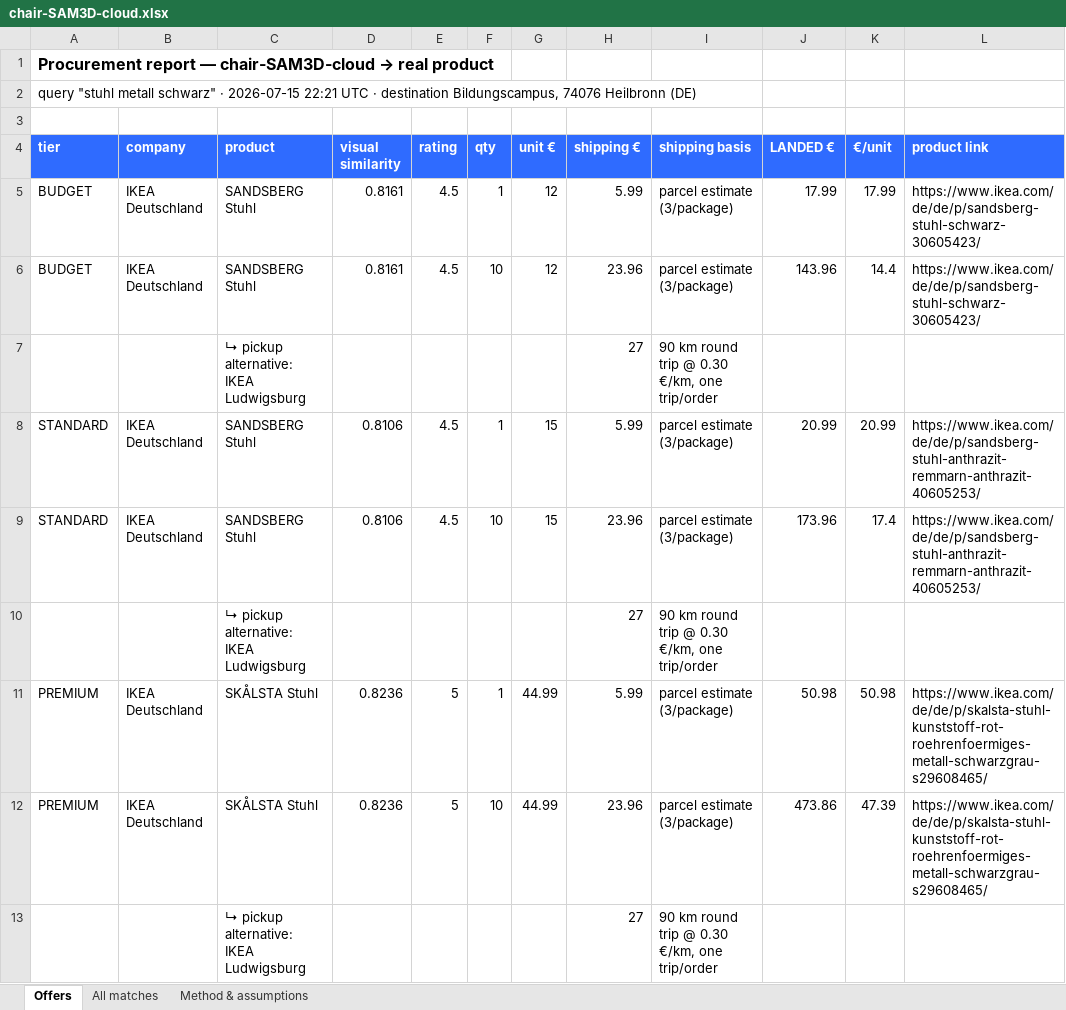
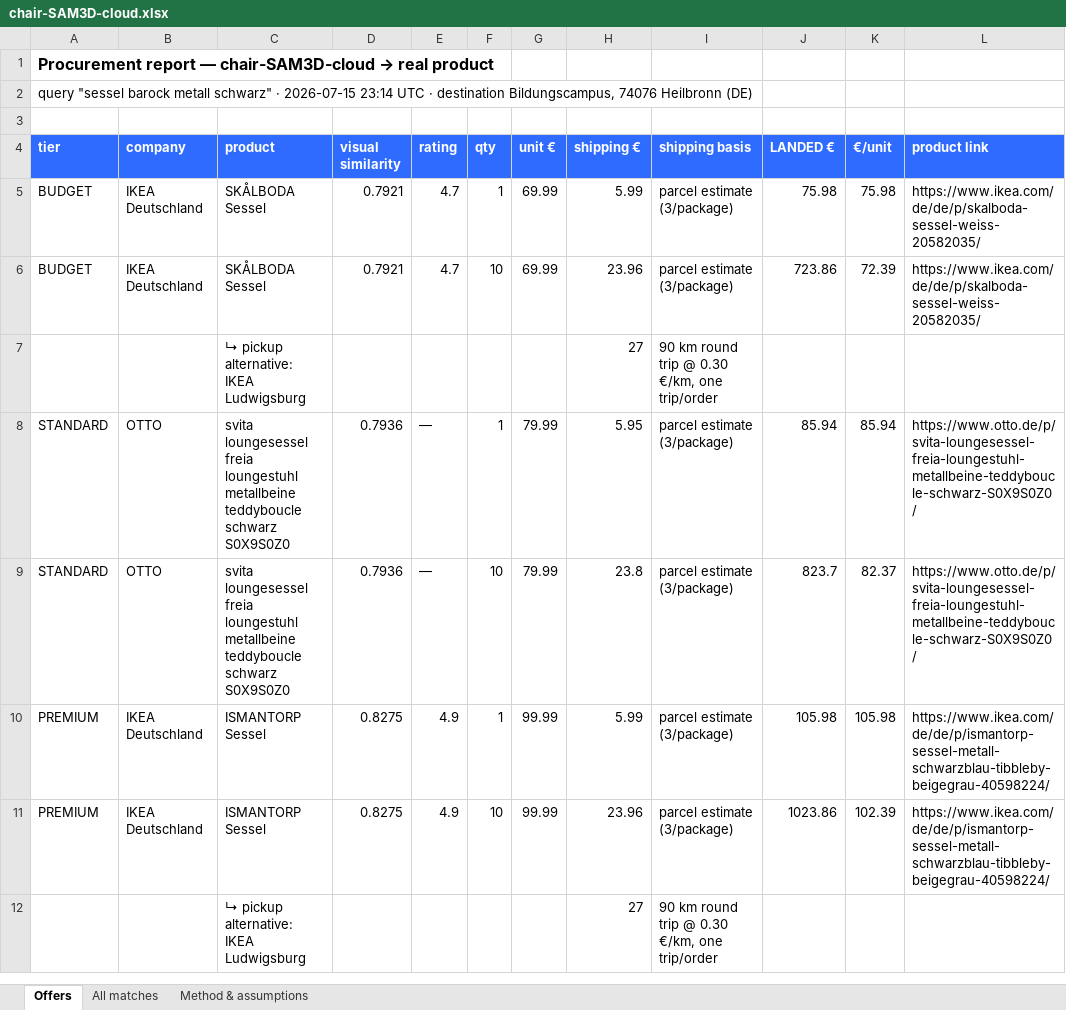
Before and after one commit to Dimitres-Kisimov/3DpicToIFCModeling, an Excel workbook: docs/procurement_study/chair-SAM3D-cloud.xlsx, sheet Offers, drawn as a sheet; values as stored, in another font and other column widths than the file's, no borders; removed rows and columns are numbered as before the commit, all else as after; the diff names each change by its address in the sheet, - before the commit and + after, or states it on an @@ line.

```diff
--- a/docs/procurement_study/chair-SAM3D-cloud.xlsx (sheet Offers)
+++ b/docs/procurement_study/chair-SAM3D-cloud.xlsx (sheet Offers)
-A2 (tier): query "stuhl metall schwarz" · 2026-07-15 22:21 UTC ·…
+A2 (tier): query "sessel barock metall schwarz" · 2026-07-15 23:14 UTC ·…
-C5:C6 (product): SANDSBERG Stuhl
+C5:C6 (product): SKÅLBODA Sessel
-D5:D6 (visual similarity): 0.8161
+D5:D6 (visual similarity): 0.7921
-E5:E6 (rating): 4.5
+E5:E6 (rating): 4.7
-G5:G6 (unit €): 12
+G5:G6 (unit €): 69.99
-J5 (LANDED €): 17.99
+J5 (LANDED €): 75.98
-K5 (€/unit): 17.99
+K5 (€/unit): 75.98
-L5:L6 (product link): https://www.ikea.com/de/de/p/sandsberg-stuhl-schwarz-30605423/
+L5:L6 (product link): https://www.ikea.com/de/de/p/skalboda-sessel-weiss-20582035/
-J6 (LANDED €): 143.96
+J6 (LANDED €): 723.86
-K6 (€/unit): 14.4
+K6 (€/unit): 72.39
-row 8: STANDARD | IKEA Deutschland | SANDSBERG Stuhl | 0.8106 | 4.5 | 1 | 15 | 5.99 | parcel estimate (3/package) | 20.99 | 20.99 | https://www.ikea.com/de/de/p/sandsberg-stuhl-anthrazit-remmarn-anthrazit-40605253/
-row 9: STANDARD | IKEA Deutschland | SANDSBERG Stuhl | 0.8106 | 4.5 | 10 | 15 | 23.96 | parcel estimate (3/package) | 173.96 | 17.4 | https://www.ikea.com/de/de/p/sandsberg-stuhl-anthrazit-remmarn-anthrazit-40605253/
-row 10:  |  | ↳ pickup alternative: IKEA Ludwigsburg |  |  |  |  | 27 | 90 km round trip @ 0.30 €/km, one trip/order
+row 8: STANDARD | OTTO | svita loungesessel freia loungestuhl metallbeine teddyboucle schwarz S0X9S0Z0 | 0.7936 | — | 1 | 79.99 | 5.95 | parcel estimate (3/package) | 85.94 | 85.94 | https://www.otto.de/p/svita-loungesessel-freia-loungestuhl-metallbeine-teddyboucle-schwarz-S0X9S0Z0/
+row 9: STANDARD | OTTO | svita loungesessel freia loungestuhl metallbeine teddyboucle schwarz S0X9S0Z0 | 0.7936 | — | 10 | 79.99 | 23.8 | parcel estimate (3/package) | 823.7 | 82.37 | https://www.otto.de/p/svita-loungesessel-freia-loungestuhl-metallbeine-teddyboucle-schwarz-S0X9S0Z0/
-C10:C11 (product): SKÅLSTA Stuhl
+C10:C11 (product): ISMANTORP Sessel
-D10:D11 (visual similarity): 0.8236
+D10:D11 (visual similarity): 0.8275
-E10:E11 (rating): 5
+E10:E11 (rating): 4.9
-G10:G11 (unit €): 44.99
+G10:G11 (unit €): 99.99
-J10 (LANDED €): 50.98
+J10 (LANDED €): 105.98
-K10 (€/unit): 50.98
+K10 (€/unit): 105.98
-L10:L11 (product link): https://www.ikea.com/de/de/p/skalsta-stuhl-kunststoff-rot-roehrenfoermiges-metall-schwarzgrau-s29608465/
+L10:L11 (product link): https://www.ikea.com/de/de/p/ismantorp-sessel-metall-schwarzblau-tibbleby-beigegrau-40598224/
-J11 (LANDED €): 473.86
+J11 (LANDED €): 1023.86
-K11 (€/unit): 47.39
+K11 (€/unit): 102.39
```
Also changed, not shown: sheet All matches, docs/procurement_study/bed-TRELLIS-cloud.xlsx, docs/procurement_study/stool-TSG-cloud.xlsx, 7 other files.
